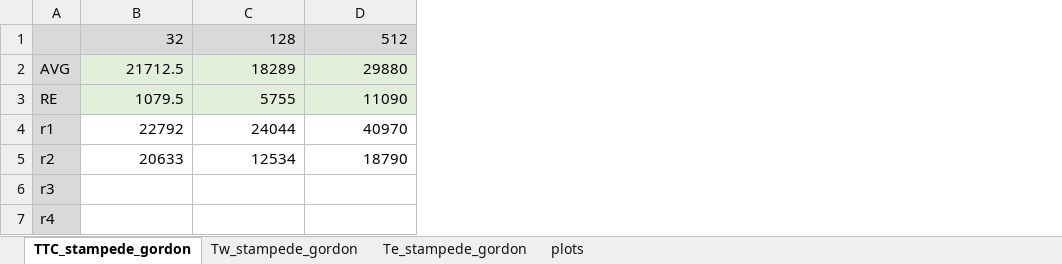
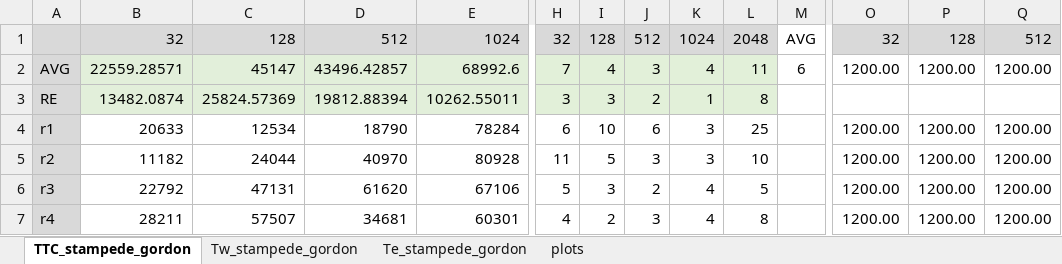
Before and after one commit to radical-experiments/AIMES-Swift, an Excel workbook: Swift_Experiments/strategy_2/analysis/strategy_2_analysis.xlsx, sheet TTC_stampede_gordon, drawn as a sheet; only a part is shown, gaps mark what is left out; values as stored, in another font and other column widths than the file's, no borders; charts and pictures not drawn; the diff covers the shown part only; the diff names each change by its address in the sheet, - before the commit and + after, or states it on an @@ line.

Commit message:
Added 38 exp data + plotting

```diff
--- a/Swift_Experiments/strategy_2/analysis/strategy_2_analysis.xlsx (sheet TTC_stampede_gordon)
+++ b/Swift_Experiments/strategy_2/analysis/strategy_2_analysis.xlsx (sheet TTC_stampede_gordon)
+column E, rows 1-7: 1024 | 68992.6 | 10262.55011 | 78284 | 80928 | 67106 | 60301
+column H, rows 1-7: 32 | 7 | 3 | 6 | 11 | 5 | 4
+column I, rows 1-7: 128 | 4 | 3 | 10 | 5 | 3 | 2
+column J, rows 1-7: 512 | 3 | 2 | 6 | 3 | 2 | 3
+column K, rows 1-7: 1024 | 4 | 1 | 3 | 3 | 4 | 4
+column L, rows 1-7: 2048 | 11 | 8 | 25 | 10 | 5 | 8
+column M, rows 1-2: AVG | 6
+column O, rows 1-7: 32 | 1200.00 |  | 1200.00 | 1200.00 | 1200.00 | 1200.00
+column P, rows 1-7: 128 | 1200.00 |  | 1200.00 | 1200.00 | 1200.00 | 1200.00
+column Q, rows 1-7: 512 | 1200.00 |  | 1200.00 | 1200.00 | 1200.00 | 1200.00
-B2: 21712.5
+B2: 22559.28571
-C2: 18289
+C2: 45147
-D2: 29880
+D2: 43496.42857
-B3: 1079.5
+B3: 13482.0874
-C3: 5755
+C3: 25824.57369
-D3: 11090
+D3: 19812.88394
-B4: 22792
+B4: 20633
-C4: 24044
+C4: 12534
-D4: 40970
+D4: 18790
-B5: 20633
+B5: 11182
-C5: 12534
+C5: 24044
-D5: 18790
+D5: 40970
-B6: (empty)
+B6: 22792
-C6: (empty)
+C6: 47131
-D6: (empty)
+D6: 61620
-B7: (empty)
+B7: 28211
-C7: (empty)
+C7: 57507
-D7: (empty)
+D7: 34681
```
Also changed, not shown: 4 added columns and 16 edited cells elsewhere in this sheet, sheet Tw_stampede_gordon, sheet Te_stampede_gordon, charts or pictures.
